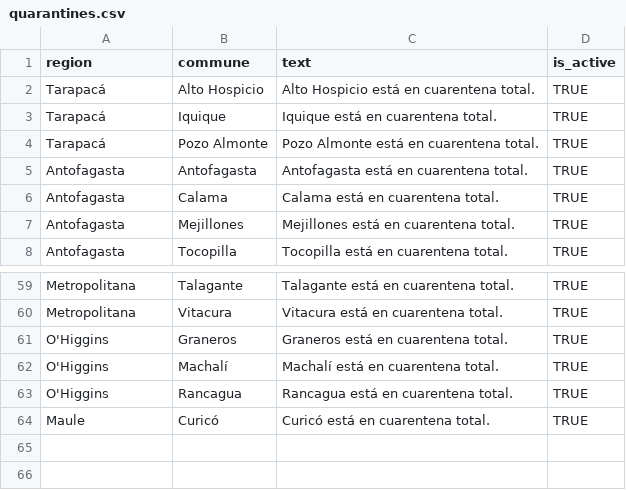
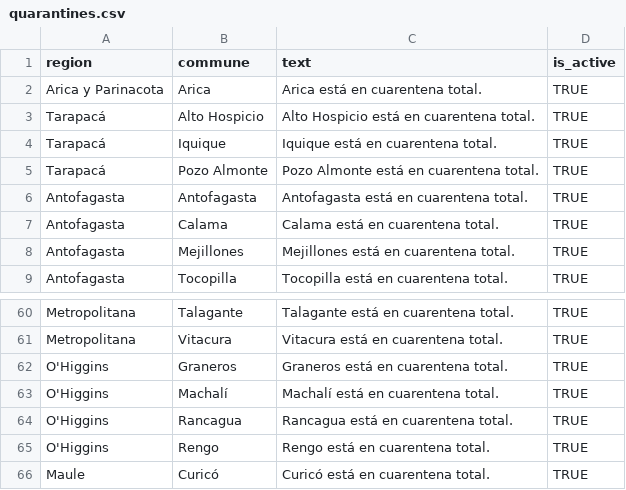
Before and after one commit to javierlopeza/datos-coronavirus-chile, a CSV file: raw_data/quarantines.csv, drawn as a sheet; only a part is shown, gaps mark what is left out.

Commit message:
feat: update quarantines

```diff
--- a/raw_data/quarantines.csv
+++ b/raw_data/quarantines.csv
@@ -1,2 +1,3 @@
 region,commune,text,is_active
+Arica y Parinacota,Arica,Arica está en cuarentena total.,TRUE
 Tarapacá,Alto Hospicio,Alto Hospicio está en cuarentena total.,TRUE
@@ -63,2 +64,3 @@ O'Higgins,Machalí,Machalí está en cuarentena total.,TRUE
 O'Higgins,Rancagua,Rancagua está en cuarentena total.,TRUE
+O'Higgins,Rengo,Rengo está en cuarentena total.,TRUE
 Maule,Curicó,Curicó está en cuarentena total.,TRUE
```
Also changed, not shown: 2 other files.
